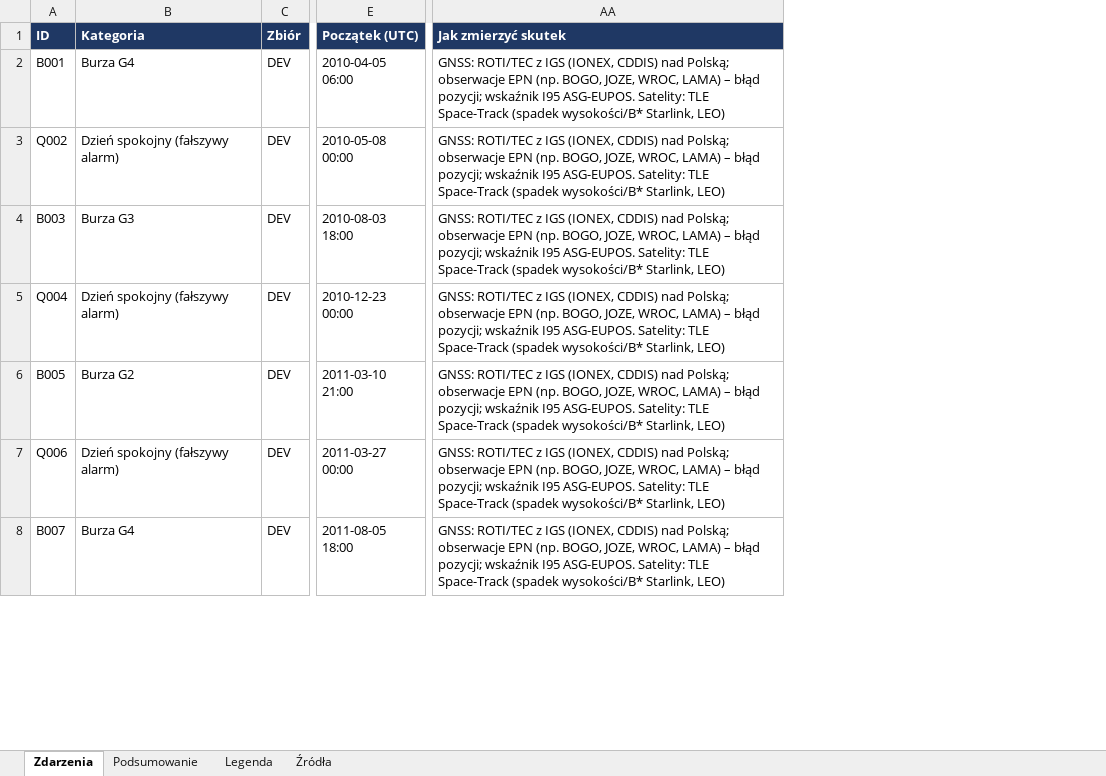
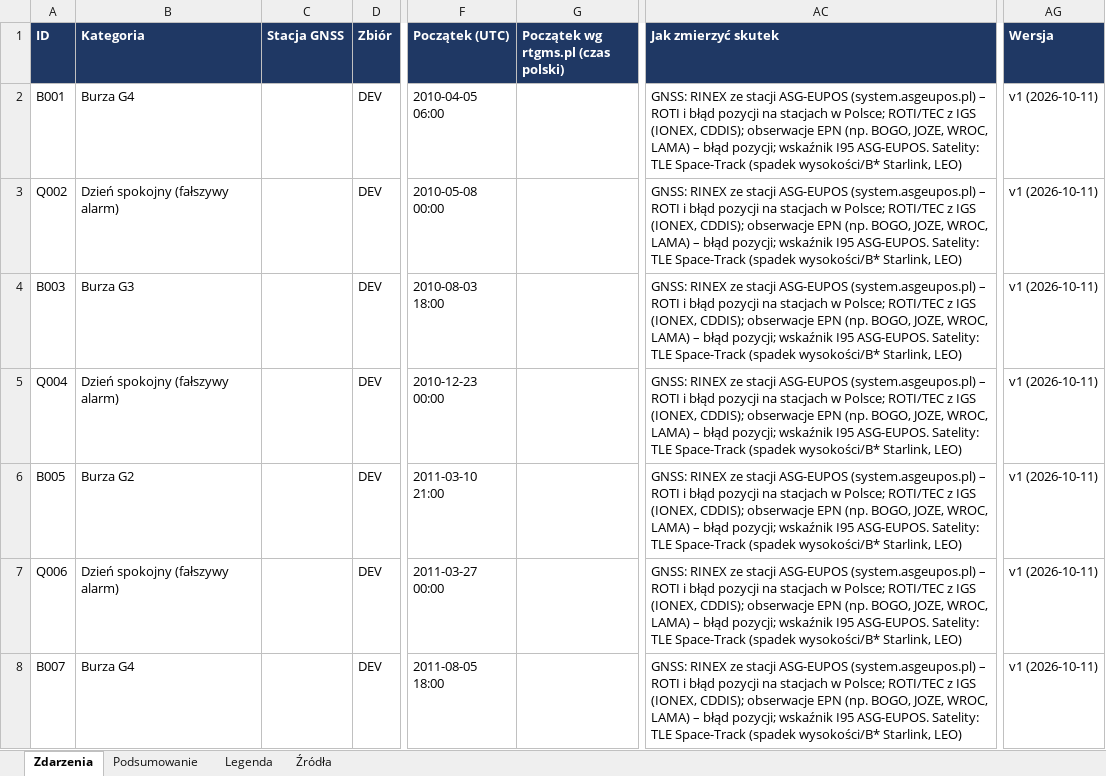
Before and after one commit to ArekAff/space-weather-explainer, an Excel workbook: docs/metodologia/zestaw_zdarzen_ewaluacja.xlsx, sheet Zdarzenia, drawn as a sheet; only a part is shown, gaps mark what is left out; values as stored, in another font and other column widths than the file's, no borders; addresses are those after the commit; the diff covers the shown part only; the diff names each change by its address in the sheet, - before the commit and + after, or states it on an @@ line.

```diff
--- a/docs/metodologia/zestaw_zdarzen_ewaluacja.xlsx (sheet Zdarzenia)
+++ b/docs/metodologia/zestaw_zdarzen_ewaluacja.xlsx (sheet Zdarzenia)
+column C (Stacja GNSS), empty
+column G, row 1: Początek wg rtgms.pl (czas polski)
+column AG (Wersja), rows 2-8: all v1 (2026-10-11)
-AC2:AC8 (Jak zmierzyć skutek): GNSS: ROTI/TEC z IGS (IONEX, CDDIS) nad Polską; obserwacje EPN…
+AC2:AC8 (Jak zmierzyć skutek): GNSS: RINEX ze stacji ASG-EUPOS (system.asgeupos.pl) – ROTI i błąd pozycji na stacjach w Polsce; ROTI/TEC z IGS (IONEX, CDDIS); obserwacje EPN…
```
Also changed, not shown: 29 added rows, 3 removed rows and 121 edited cells elsewhere in this sheet, sheet Podsumowanie, sheet Źródła, sheet Legenda, 12 other files.
